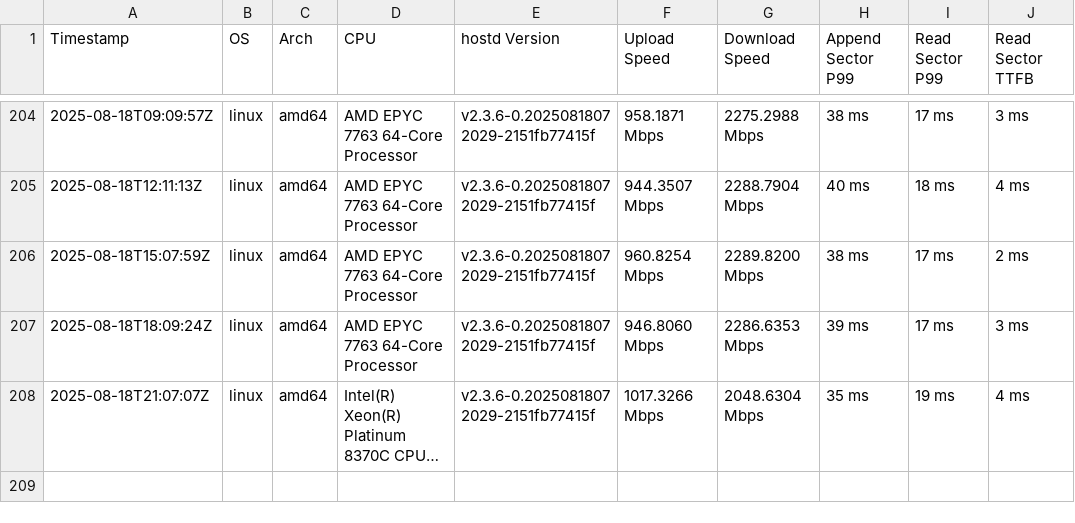
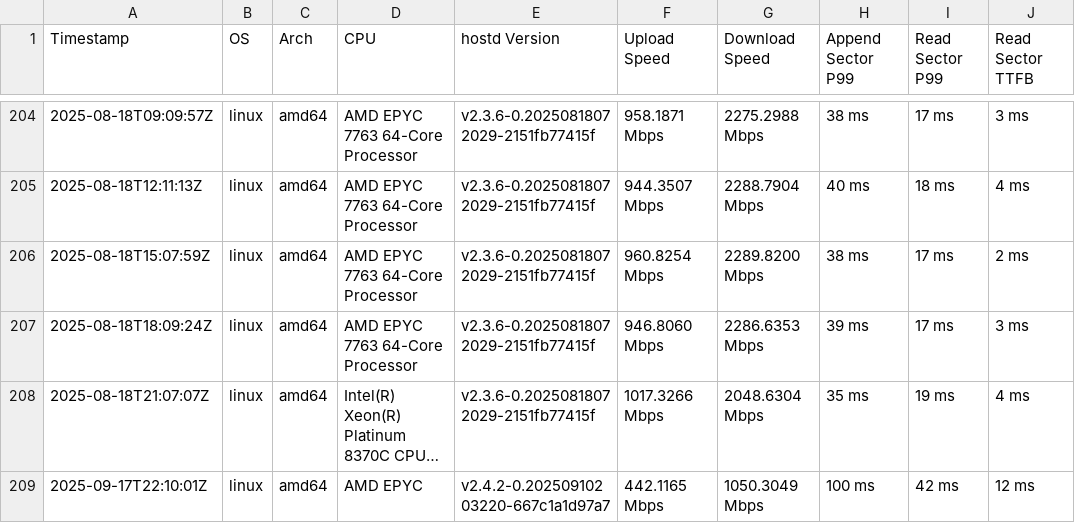
Before and after one commit to SiaFoundation/benchmark, a CSV file: results/rhp4.quic.csv, drawn as a sheet; only a part is shown, gaps mark what is left out; long unchanged cells end in …; the diff names each change by its address in the sheet, - before the commit and + after, or states it on an @@ line.

```diff
--- a/results/rhp4.quic.csv
+++ b/results/rhp4.quic.csv
+row 209: 2025-09-17T22:10:01Z | linux | amd64 | AMD EPYC | v2.4.2-0.20250910203220-667c1a1d97a7 | 442.1165 Mbps | 1050.3049 Mbps | 100 ms | 42 ms | 12 ms
```
Also changed, not shown: results/e2e.csv, results/rhp4.csv, 3 other files.
